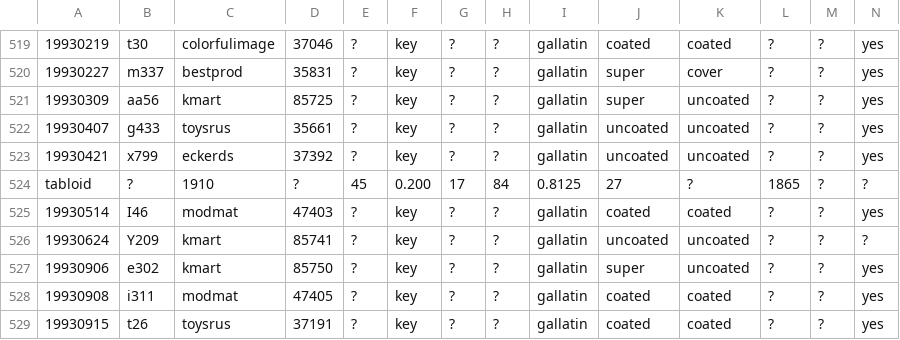
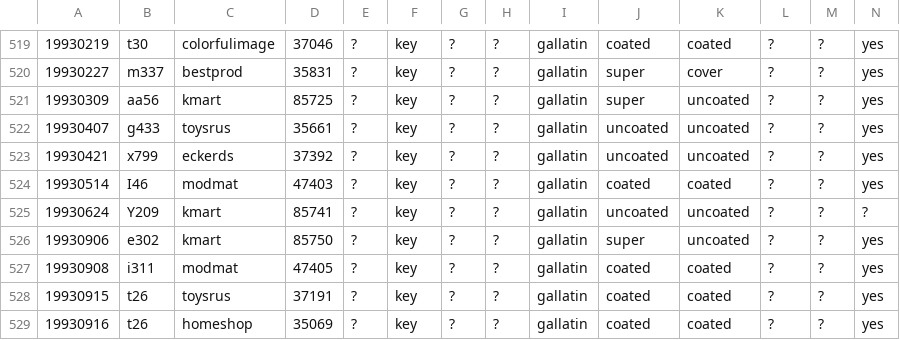
Before and after one commit to atf98/An-Efficient-Discretization-Algorithm-Using-Rough-Set-Theory, a CSV file: datasets/bands.csv, drawn as a sheet; only a part is shown, gaps mark what is left out; the shorter side is filled out with more unchanged rows; rows hold the shown columns only; the diff names each change by its address in the sheet, - before the commit and + after, or states it on an @@ line.

Commit message:
cleaning data 0.1

```diff
--- a/datasets/bands.csv
+++ b/datasets/bands.csv
-row 524: tabloid | ? | 1910 | ? | 45 | 0.200 | 17 | 84 | 0.8125 | 27 | ? | 1865 | ? | ?
```
Also changed, not shown: 5 other files.
